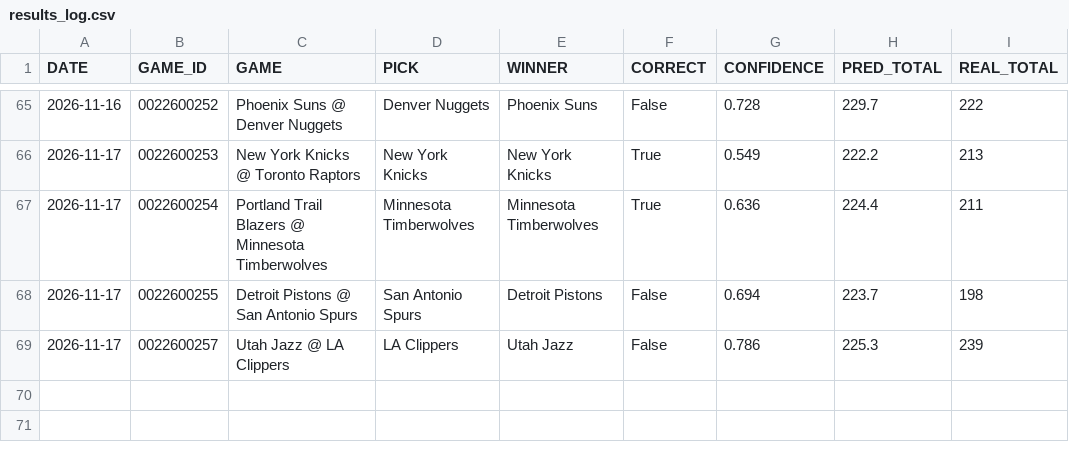
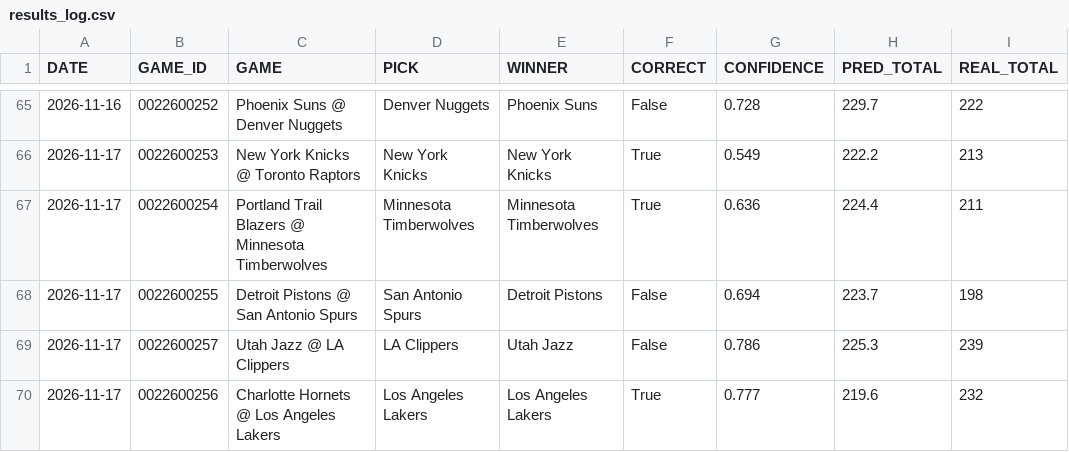
Before and after one commit to Maurizo77/sport-predictor, a CSV file: results_log.csv, drawn as a sheet; only a part is shown, gaps mark what is left out; the diff names each change by its address in the sheet, - before the commit and + after, or states it on an @@ line.

Commit message:
Update results_log.csv

```diff
--- a/results_log.csv
+++ b/results_log.csv
+row 70: 2026-11-17 | 0022600256 | Charlotte Hornets @ Los Angeles Lakers | Los Angeles Lakers | Los Angeles Lakers | True | 0.777 | 219.6 | 232
```
